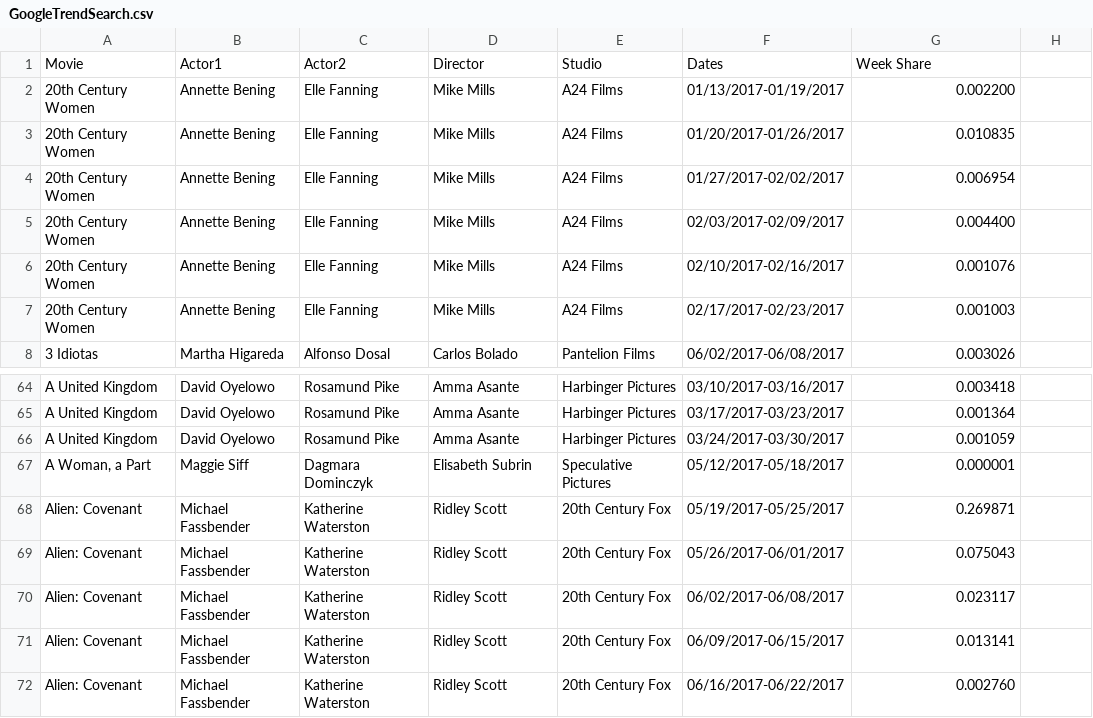
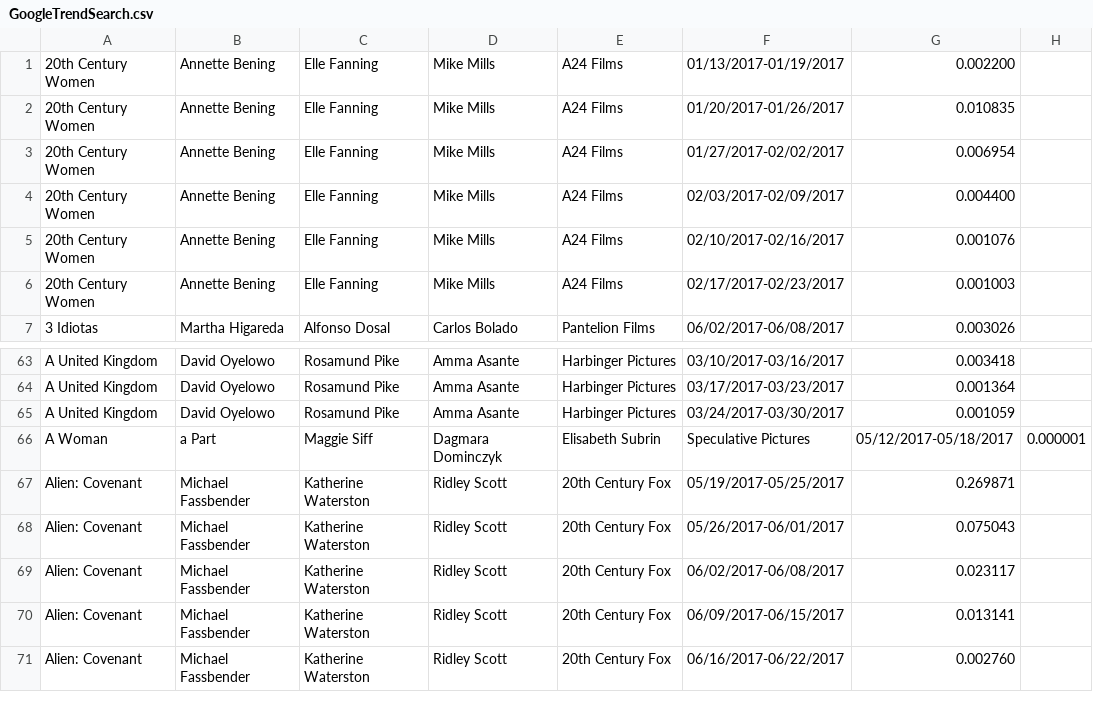
Before and after one commit to benalperim/Big_Data, a CSV file: GoogleTrendSearch.csv, drawn as a sheet; only a part is shown, gaps mark what is left out.

```diff
--- a/GoogleTrendSearch.csv
+++ b/GoogleTrendSearch.csv
@@ -1,2 +1 @@
-Movie,Actor1,Actor2,Director,Studio,Dates,Week Share
 20th Century Women,Annette Bening,Elle Fanning,Mike Mills,A24 Films,01/13/2017-01/19/2017,0.002200
@@ -66,3 +65,3 @@ A United Kingdom,David Oyelowo,Rosamund Pike,Amma Asante,Harbinger Pictures,03/1
 A United Kingdom,David Oyelowo,Rosamund Pike,Amma Asante,Harbinger Pictures,03/24/2017-03/30/2017,0.001059
-"A Woman, a Part",Maggie Siff,Dagmara Dominczyk,Elisabeth Subrin,Speculative Pictures,05/12/2017-05/18/2017,0.000001
+A Woman, a Part,Maggie Siff,Dagmara Dominczyk,Elisabeth Subrin,Speculative Pictures,05/12/2017-05/18/2017,0.000001
 Alien: Covenant,Michael Fassbender,Katherine Waterston,Ridley Scott,20th Century Fox,05/19/2017-05/25/2017,0.269871
```
Also changed, not shown: 3 other files.
